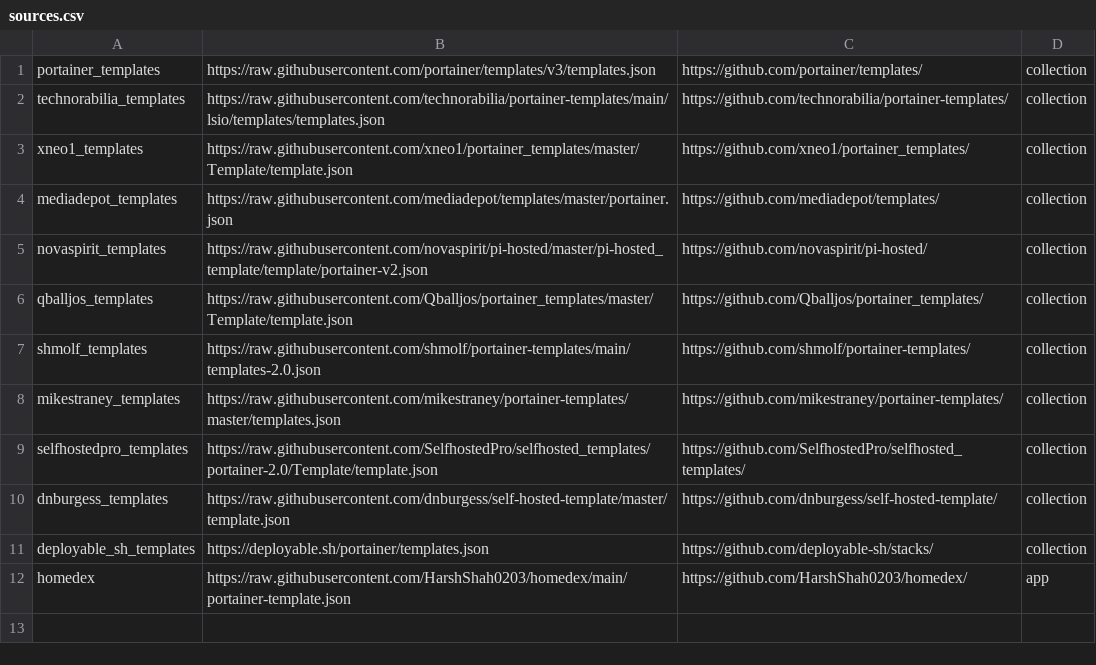
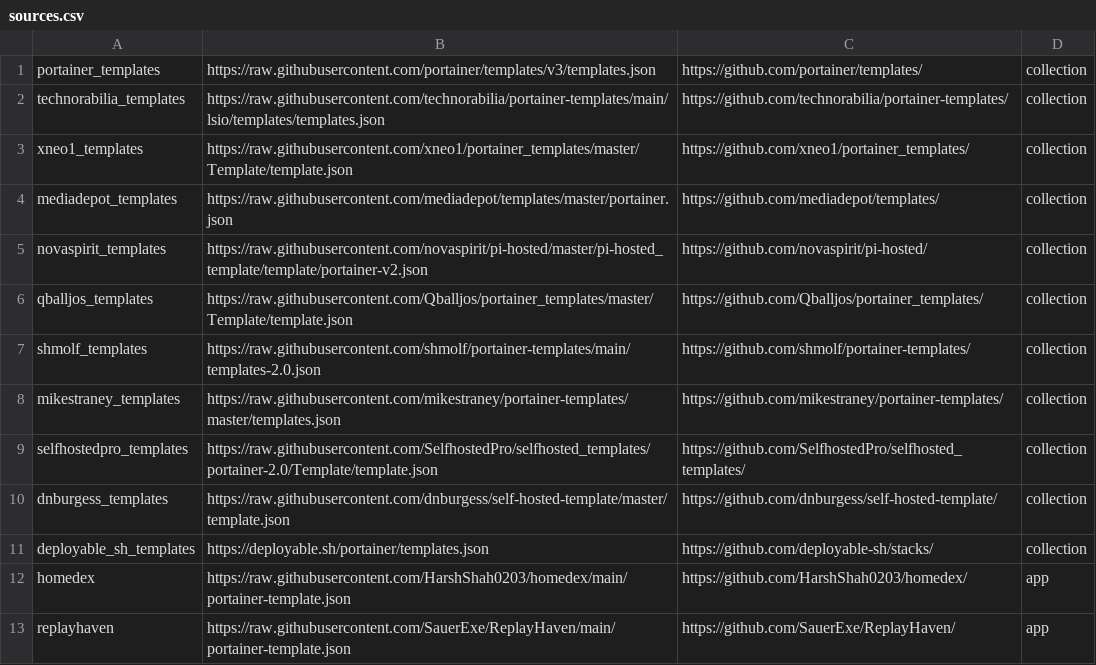
Before and after one commit to Lissy93/portainer-templates, a CSV file: sources.csv, drawn as a sheet.

Commit message:
Add ReplayHaven

```diff
--- a/sources.csv
+++ b/sources.csv
@@ -12 +12,2 @@ deployable_sh_templates, https://deployable.sh/portainer/templates.json, https:/
 homedex, https://raw.githubusercontent.com/HarshShah0203/homedex/main/portainer-template.json, https://github.com/HarshShah0203/homedex/, app
+replayhaven, https://raw.githubusercontent.com/SauerExe/ReplayHaven/main/portainer-template.json, https://github.com/SauerExe/ReplayHaven/, app
```
